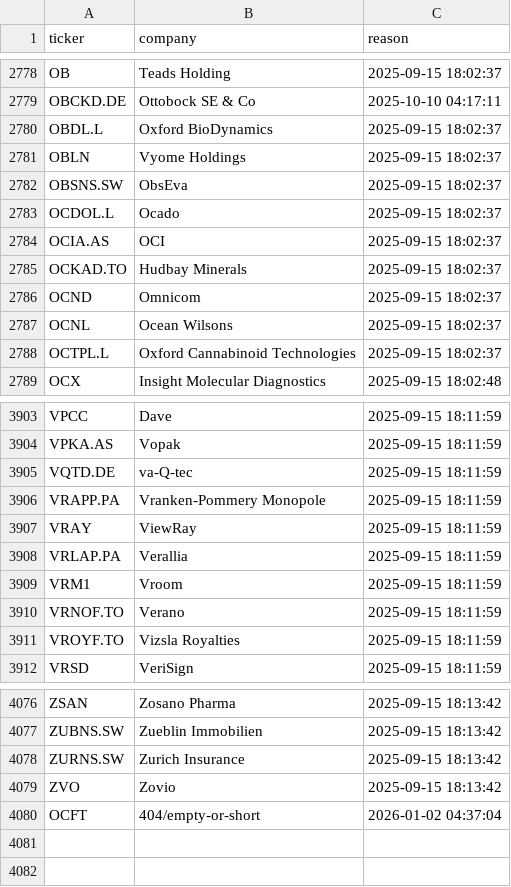
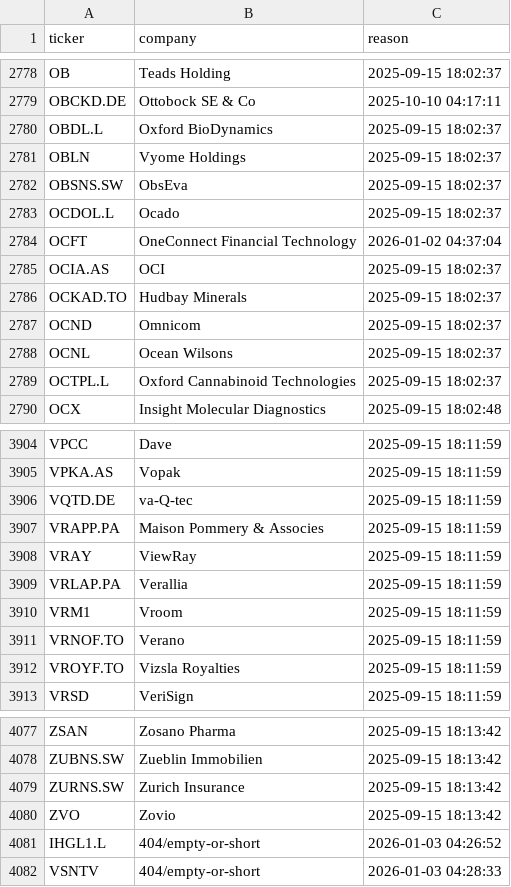
Before and after one commit to andrei1234D/GPT5, a CSV file: data/universe_rejects.csv, drawn as a sheet; only a part is shown, gaps mark what is left out.

```diff
--- a/data/universe_rejects.csv
+++ b/data/universe_rejects.csv
@@ -2783,2 +2783,3 @@ OBSNS.SW,ObsEva,2025-09-15 18:02:37
 OCDOL.L,Ocado,2025-09-15 18:02:37
+OCFT,OneConnect Financial Technology,2026-01-02 04:37:04
 OCIA.AS,OCI,2025-09-15 18:02:37
@@ -3905,3 +3906,3 @@ VPKA.AS,Vopak,2025-09-15 18:11:59
 VQTD.DE,va-Q-tec,2025-09-15 18:11:59
-VRAPP.PA,Vranken-Pommery Monopole,2025-09-15 18:11:59
+VRAPP.PA,Maison Pommery & Associes,2025-09-15 18:11:59
 VRAY,ViewRay,2025-09-15 18:11:59
@@ -4079,2 +4080,3 @@ ZURNS.SW,Zurich Insurance,2025-09-15 18:13:42
 ZVO,Zovio,2025-09-15 18:13:42
-OCFT,404/empty-or-short,2026-01-02 04:37:04
+IHGL1.L,404/empty-or-short,2026-01-03 04:26:52
+VSNTV,404/empty-or-short,2026-01-03 04:28:33
```
Also changed, not shown: data/stage1_enhancer_bonus.csv, data/stage1_kept.csv, 3 other files.
